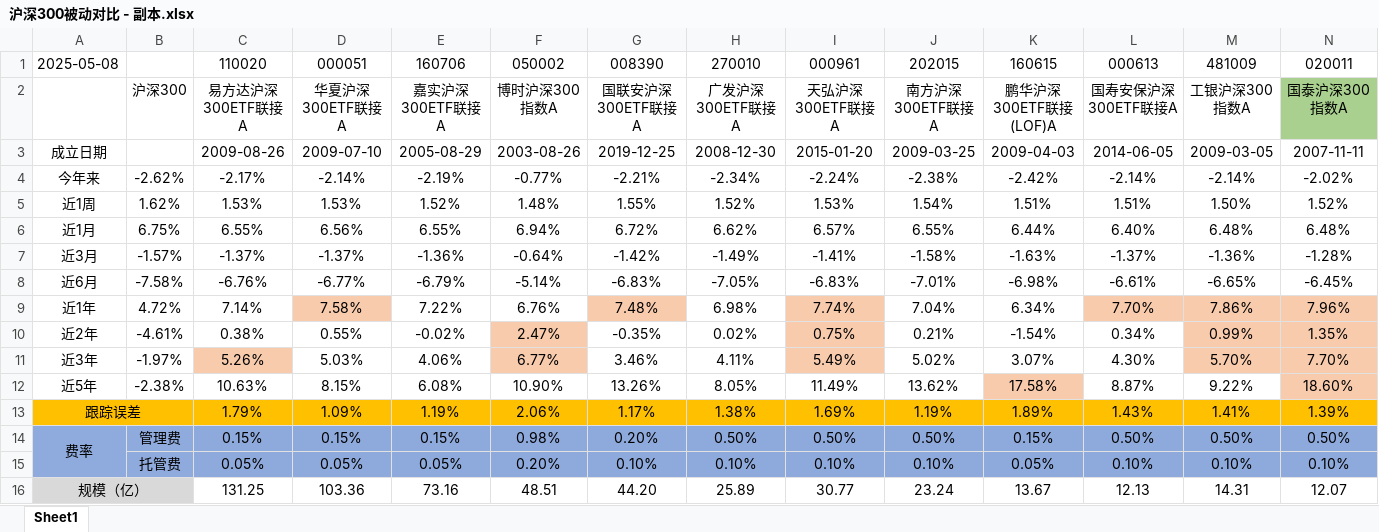
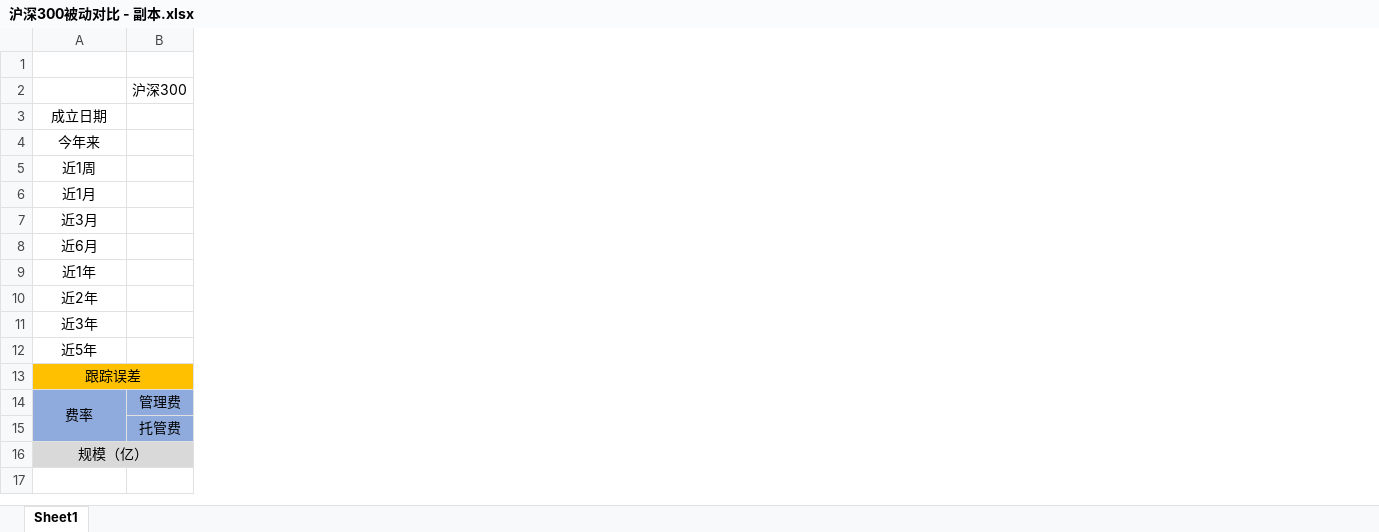
Before and after one commit to solaract/blogs, an Excel workbook: fundData/沪深300被动对比 - 副本.xlsx, sheet Sheet1, drawn as a sheet; only a part is shown; values as stored, in another font and other column widths than the file's, no borders; rows hold the shown columns only; the diff covers the shown part only; the diff names each change by its address in the sheet, - before the commit and + after, or states it on an @@ line.

```diff
--- a/fundData/沪深300被动对比 - 副本.xlsx (sheet Sheet1)
+++ b/fundData/沪深300被动对比 - 副本.xlsx (sheet Sheet1)
-column C, rows 1-16: 110020 | 易方达沪深300ETF联接A | 2009-08-26 | -2.17% | 1.53% | 6.55% | -1.37% | -6.76% | 7.14% | 0.38% | 5.26% | 10.63% | 1.79% | 0.15% | 0.05% | 131.25
-column D, rows 1-16: 000051 | 华夏沪深300ETF联接A | 2009-07-10 | -2.14% | 1.53% | 6.56% | -1.37% | -6.77% | 7.58% | 0.55% | 5.03% | 8.15% | 1.09% | 0.15% | 0.05% | 103.36
-column E, rows 1-16: 160706 | 嘉实沪深300ETF联接A | 2005-08-29 | -2.19% | 1.52% | 6.55% | -1.36% | -6.79% | 7.22% | -0.02% | 4.06% | 6.08% | 1.19% | 0.15% | 0.05% | 73.16
-column F, rows 1-16: 050002 | 博时沪深300指数A | 2003-08-26 | -0.77% | 1.48% | 6.94% | -0.64% | -5.14% | 6.76% | 2.47% | 6.77% | 10.90% | 2.06% | 0.98% | 0.20% | 48.51
-column G, rows 1-16: 008390 | 国联安沪深300ETF联接A | 2019-12-25 | -2.21% | 1.55% | 6.72% | -1.42% | -6.83% | 7.48% | -0.35% | 3.46% | 13.26% | 1.17% | 0.20% | 0.10% | 44.20
-column H, rows 1-16: 270010 | 广发沪深300ETF联接A | 2008-12-30 | -2.34% | 1.52% | 6.62% | -1.49% | -7.05% | 6.98% | 0.02% | 4.11% | 8.05% | 1.38% | 0.50% | 0.10% | 25.89
-column I, rows 1-16: 000961 | 天弘沪深300ETF联接A | 2015-01-20 | -2.24% | 1.53% | 6.57% | -1.41% | -6.83% | 7.74% | 0.75% | 5.49% | 11.49% | 1.69% | 0.50% | 0.10% | 30.77
-column J, rows 1-16: 202015 | 南方沪深300ETF联接A | 2009-03-25 | -2.38% | 1.54% | 6.55% | -1.58% | -7.01% | 7.04% | 0.21% | 5.02% | 13.62% | 1.19% | 0.50% | 0.10% | 23.24
-column K, rows 1-16: 160615 | 鹏华沪深300ETF联接(LOF)A | 2009-04-03 | -2.42% | 1.51% | 6.44% | -1.63% | -6.98% | 6.34% | -1.54% | 3.07% | 17.58% | 1.89% | 0.15% | 0.05% | 13.67
-column L, rows 1-16: 000613 | 国寿安保沪深300ETF联接A | 2014-06-05 | -2.14% | 1.51% | 6.40% | -1.37% | -6.61% | 7.70% | 0.34% | 4.30% | 8.87% | 1.43% | 0.50% | 0.10% | 12.13
-column M, rows 1-16: 481009 | 工银沪深300指数A | 2009-03-05 | -2.14% | 1.50% | 6.48% | -1.36% | -6.65% | 7.86% | 0.99% | 5.70% | 9.22% | 1.41% | 0.50% | 0.10% | 14.31
-column N, rows 1-16: 020011 | 国泰沪深300指数A | 2007-11-11 | -2.02% | 1.52% | 6.48% | -1.28% | -6.45% | 7.96% | 1.35% | 7.70% | 18.60% | 1.39% | 0.50% | 0.10% | 12.07
-row 1: 2025-05-08 |  | 110020 | 000051 | 160706 | 050002 | 008390 | 270010 | 000961 | 202015 | 160615 | 000613 | 481009 | 020011
+row 1: (empty)
-B4: -2.62%
+B4: (empty)
-B5: 1.62%
+B5: (empty)
-B6: 6.75%
+B6: (empty)
-B7: -1.57%
+B7: (empty)
-B8: -7.58%
+B8: (empty)
-B9: 4.72%
+B9: (empty)
-B10: -4.61%
+B10: (empty)
-B11: -1.97%
+B11: (empty)
-B12: -2.38%
+B12: (empty)
-B16 fill: #D9D9D9
+B16 fill: none
```
Also changed, not shown: 9 removed columns elsewhere in this sheet, fundData/沪深300被动代码.xlsx, fundData/沪深300被动对比.xlsx, 11 other files.
